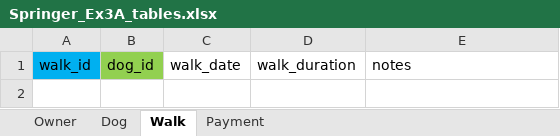
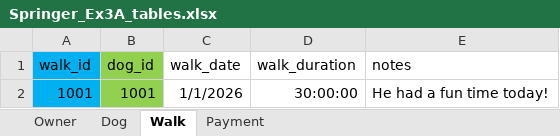
Before and after one commit to ChrisSpringer/W2_Workshop, an Excel workbook: Springer_Ex3A_tables.xlsx, sheet Walk, drawn as a sheet; values as stored, in another font and other column widths than the file's, no borders; the diff names each change by its address in the sheet, - before the commit and + after, or states it on an @@ line.

```diff
--- a/Springer_Ex3A_tables.xlsx (sheet Walk)
+++ b/Springer_Ex3A_tables.xlsx (sheet Walk)
+row 2: 1001 | 1001 | 1/1/2026 | 30:00:00 | He had a fun time today!
```
Also changed, not shown: sheet Dog, sheet Payment, sheet Owner, 2 other files.
